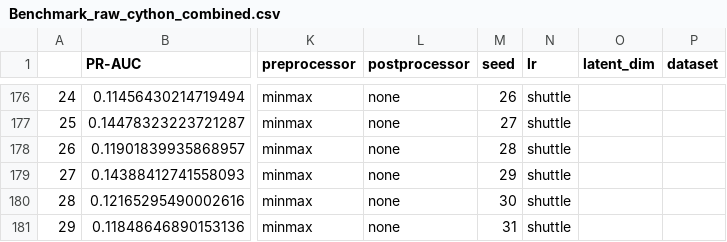
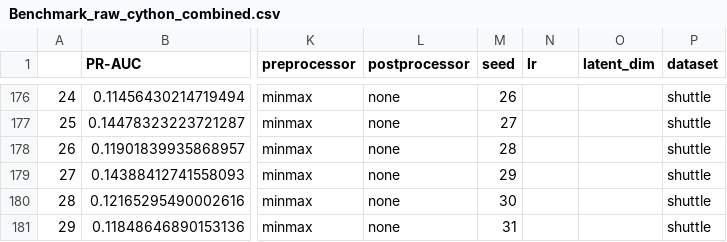
Before and after one commit to ronaldvandenbroek/DAADS, a CSV file: results/new_seed/Benchmark_raw_cython_combined.csv, drawn as a sheet; only a part is shown, gaps mark what is left out; the diff covers the shown part only; the diff names each change by its address in the sheet, - before the commit and + after, or states it on an @@ line.

```diff
--- a/results/new_seed/Benchmark_raw_cython_combined.csv
+++ b/results/new_seed/Benchmark_raw_cython_combined.csv
-N176:N181 (lr): shuttle
+N176:N181 (lr): (empty)
-P176:P181 (dataset): (empty)
+P176:P181 (dataset): shuttle
```
Also changed, not shown: 108 edited cells elsewhere in this file, 18 other files.
